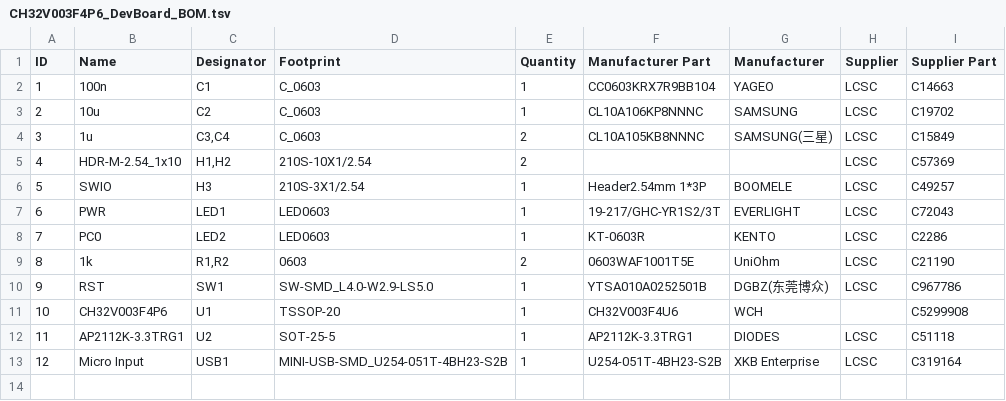
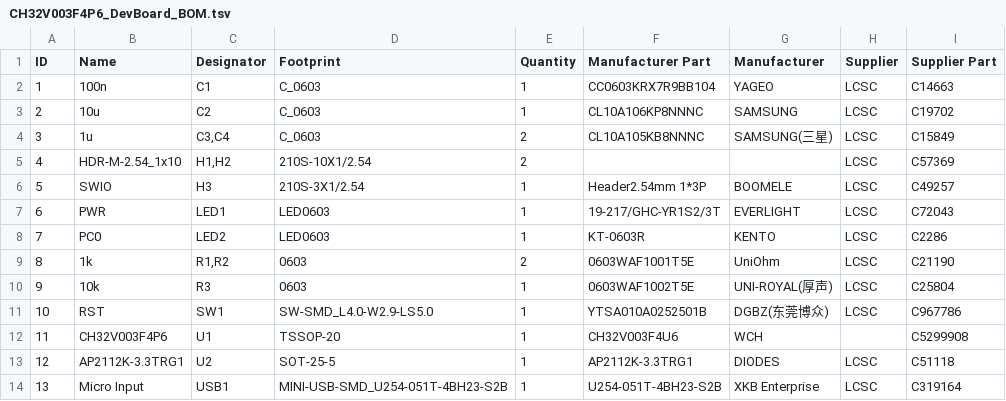
Before and after one commit to wagiminator/Development-Boards, a TSV file: CH32V003F4P6_DevBoard/hardware/CH32V003F4P6_DevBoard_BOM.tsv, drawn as a sheet; addresses are those after the commit; the diff names each change by its address in the sheet, - before the commit and + after, or states it on an @@ line.

```diff
--- a/CH32V003F4P6_DevBoard/hardware/CH32V003F4P6_DevBoard_BOM.tsv
+++ b/CH32V003F4P6_DevBoard/hardware/CH32V003F4P6_DevBoard_BOM.tsv
+row 10: 9 | 10k | R3 | 0603 | 1 | 0603WAF1002T5E | UNI-ROYAL(厚声) | LCSC | C25804
@@ column A (ID) renumbered from row 11 down @@
```
Also changed, not shown: CH32V203F6P6_DevBoard/hardware/CH32V203F6P6_DevBoard_BOM.tsv, CH55xT_DevBoard/hardware/CH55xT_DevBoard_BOM.tsv, 6 other files.
